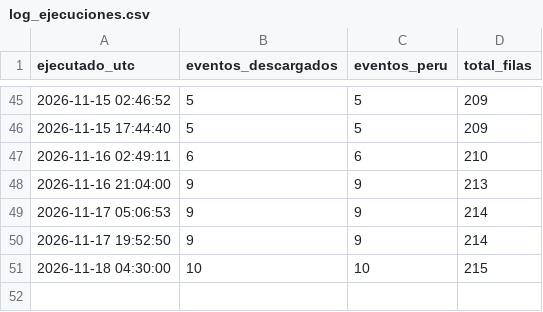
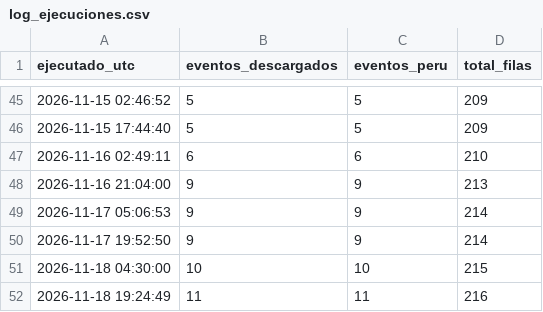
Before and after one commit to RafaeloC1/sismos-peru-dashboard, a CSV file: data/log_ejecuciones.csv, drawn as a sheet; only a part is shown, gaps mark what is left out; the diff names each change by its address in the sheet, - before the commit and + after, or states it on an @@ line.

```diff
--- a/data/log_ejecuciones.csv
+++ b/data/log_ejecuciones.csv
+row 52: 2026-11-18 19:24:49 | 11 | 11 | 216
```
Also changed, not shown: data/sismos_peru.csv.
